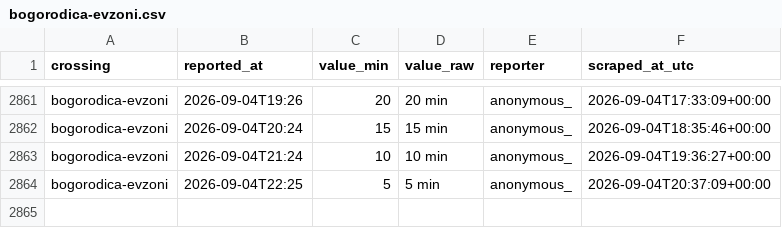
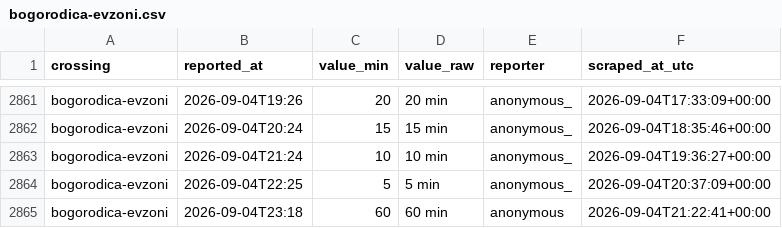
Before and after one commit to brankojosipovic/border-wait, a CSV file: data/bogorodica-evzoni.csv, drawn as a sheet; only a part is shown, gaps mark what is left out; the diff names each change by its address in the sheet, - before the commit and + after, or states it on an @@ line.

```diff
--- a/data/bogorodica-evzoni.csv
+++ b/data/bogorodica-evzoni.csv
+row 2865: bogorodica-evzoni | 2026-09-04T23:18 | 60 | 60 min | anonymous | 2026-09-04T21:22:41+00:00
```
Also changed, not shown: data/evzoni-bogorodica.csv, data/summary_monthly.csv.
